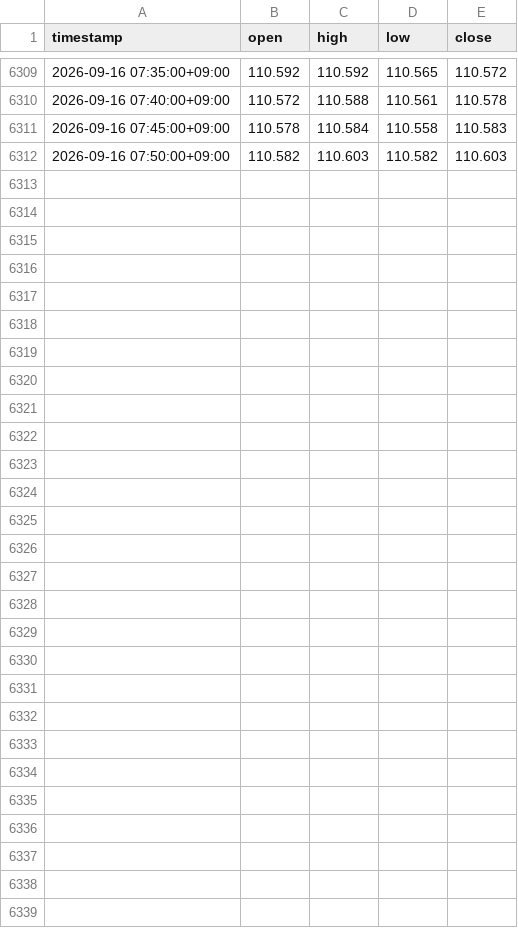
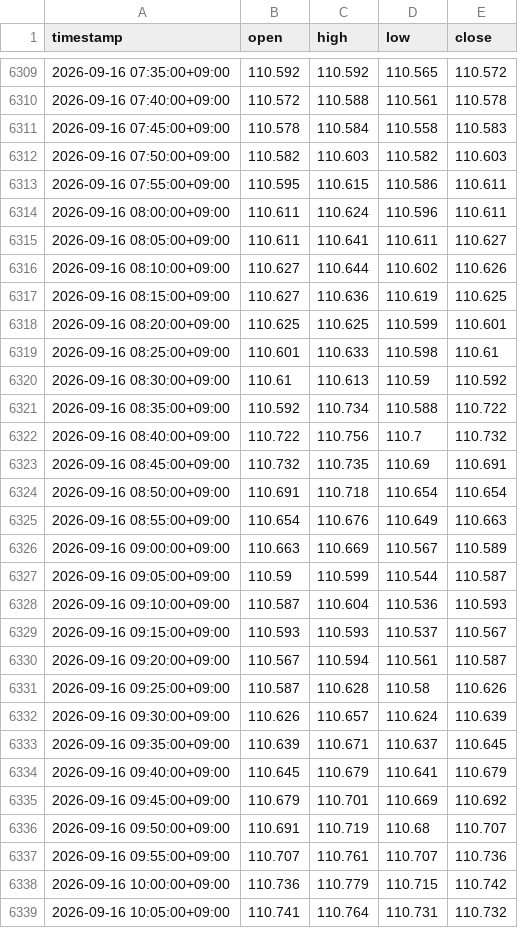
Before and after one commit to hasebe201114-cyber/minmax-fx-day-trading-lab, a CSV file: data/raw/ds-1-forward/ohlcv_AUD_JPY_5min_forward.csv, drawn as a sheet; only a part is shown, gaps mark what is left out.

```diff
--- a/data/raw/ds-1-forward/ohlcv_AUD_JPY_5min_forward.csv
+++ b/data/raw/ds-1-forward/ohlcv_AUD_JPY_5min_forward.csv
@@ -6312 +6312,28 @@ timestamp,open,high,low,close
 2026-09-16 07:50:00+09:00,110.582,110.603,110.582,110.603
+2026-09-16 07:55:00+09:00,110.595,110.615,110.586,110.611
+2026-09-16 08:00:00+09:00,110.611,110.624,110.596,110.611
+2026-09-16 08:05:00+09:00,110.611,110.641,110.611,110.627
+2026-09-16 08:10:00+09:00,110.627,110.644,110.602,110.626
+2026-09-16 08:15:00+09:00,110.627,110.636,110.619,110.625
+2026-09-16 08:20:00+09:00,110.625,110.625,110.599,110.601
+2026-09-16 08:25:00+09:00,110.601,110.633,110.598,110.61
+2026-09-16 08:30:00+09:00,110.61,110.613,110.59,110.592
+2026-09-16 08:35:00+09:00,110.592,110.734,110.588,110.722
+2026-09-16 08:40:00+09:00,110.722,110.756,110.7,110.732
+2026-09-16 08:45:00+09:00,110.732,110.735,110.69,110.691
+2026-09-16 08:50:00+09:00,110.691,110.718,110.654,110.654
+2026-09-16 08:55:00+09:00,110.654,110.676,110.649,110.663
+2026-09-16 09:00:00+09:00,110.663,110.669,110.567,110.589
+2026-09-16 09:05:00+09:00,110.59,110.599,110.544,110.587
+2026-09-16 09:10:00+09:00,110.587,110.604,110.536,110.593
+2026-09-16 09:15:00+09:00,110.593,110.593,110.537,110.567
+2026-09-16 09:20:00+09:00,110.567,110.594,110.561,110.587
+2026-09-16 09:25:00+09:00,110.587,110.628,110.58,110.626
+2026-09-16 09:30:00+09:00,110.626,110.657,110.624,110.639
+2026-09-16 09:35:00+09:00,110.639,110.671,110.637,110.645
+2026-09-16 09:40:00+09:00,110.645,110.679,110.641,110.679
+2026-09-16 09:45:00+09:00,110.679,110.701,110.669,110.692
+2026-09-16 09:50:00+09:00,110.691,110.719,110.68,110.707
+2026-09-16 09:55:00+09:00,110.707,110.761,110.707,110.736
+2026-09-16 10:00:00+09:00,110.736,110.779,110.715,110.742
+2026-09-16 10:05:00+09:00,110.741,110.764,110.731,110.732
```
Also changed, not shown: data/raw/ds-1-forward/ohlcv_EUR_JPY_5min_forward.csv, data/raw/ds-1-forward/ohlcv_GBP_JPY_5min_forward.csv, 1 other file.
